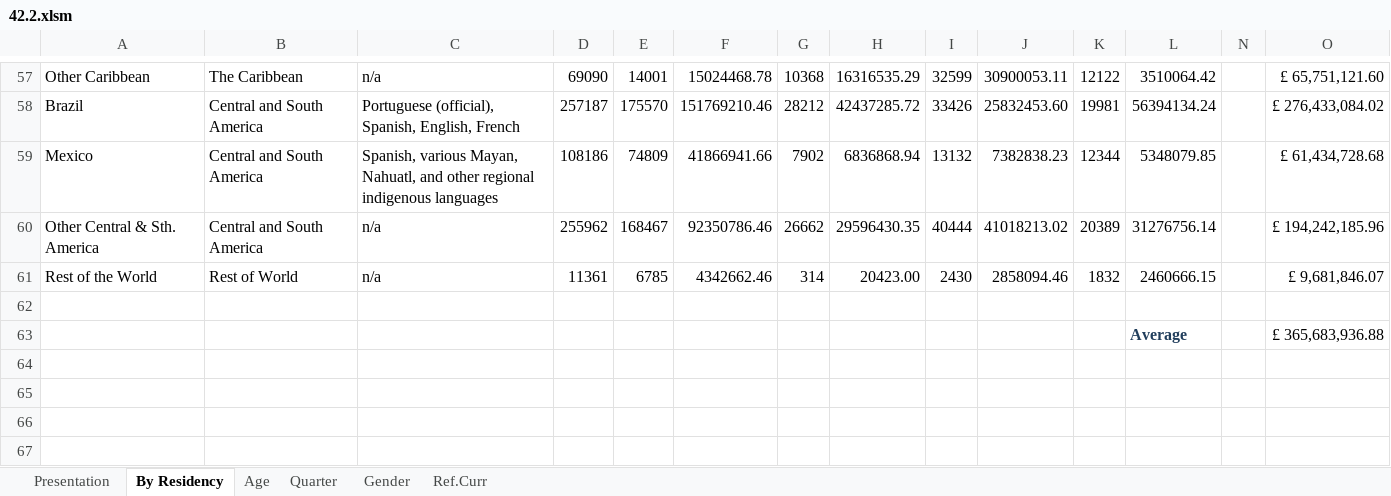
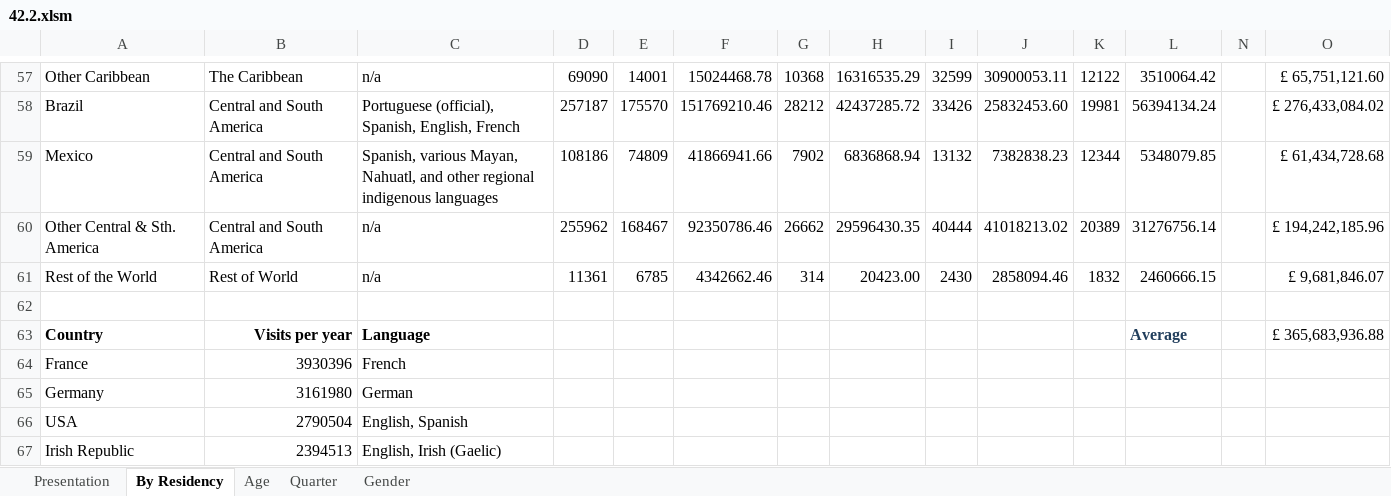
Before and after one commit to blieque/btec, an Excel workbook: f/42.2.xlsm, sheet By Residency, drawn as a sheet; only a part is shown, gaps mark what is left out; values as stored, in another font and other column widths than the file's, no borders; charts and pictures and conditional formats not drawn; removed rows and columns are numbered as before the commit, all else as after; rows hold the shown columns only; the diff covers the shown part only; the diff names each change by its address in the sheet, - before the commit and + after, or states it on an @@ line.

```diff
--- a/f/42.2.xlsm (sheet By Residency)
+++ b/f/42.2.xlsm (sheet By Residency)
@@ sheet tab hidden: Ref.Curr @@
-row 63:  |  |  |  |  |  |  |  |  |  |  | Average |  | £ 365,683,936.88
+row 63: Country | Visits per year | Language |  |  |  |  |  |  |  |  | Average |  | £ 365,683,936.88
+row 64: France | 3930396 | French
+row 65: Germany | 3161980 | German
+row 66: USA | 2790504 | English, Spanish
+row 67: Irish Republic | 2394513 | English, Irish (Gaelic)
```
Also changed, not shown: 5 added rows, 7 edited cells, cell formats and merged cells elsewhere in this sheet, sheet Age, sheet Presentation, charts or pictures, 5 other files.
